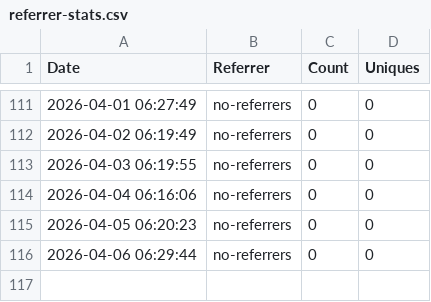
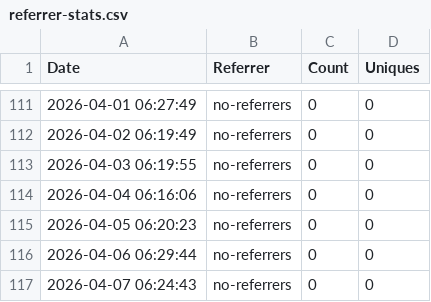
Before and after one commit to jpmorgan-payments/pdp-mcp, a CSV file: metrics/referrer-stats.csv, drawn as a sheet; only a part is shown, gaps mark what is left out; the diff names each change by its address in the sheet, - before the commit and + after, or states it on an @@ line.

```diff
--- a/metrics/referrer-stats.csv
+++ b/metrics/referrer-stats.csv
+row 117: 2026-04-07 06:24:43 | no-referrers | 0 | 0
```
Also changed, not shown: metrics/clone-stats.csv, metrics/traffic-stats.csv.
